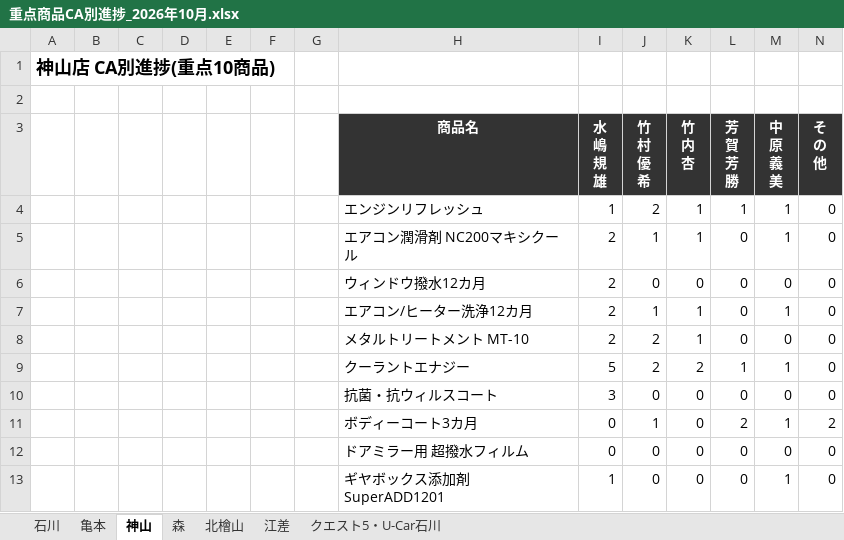
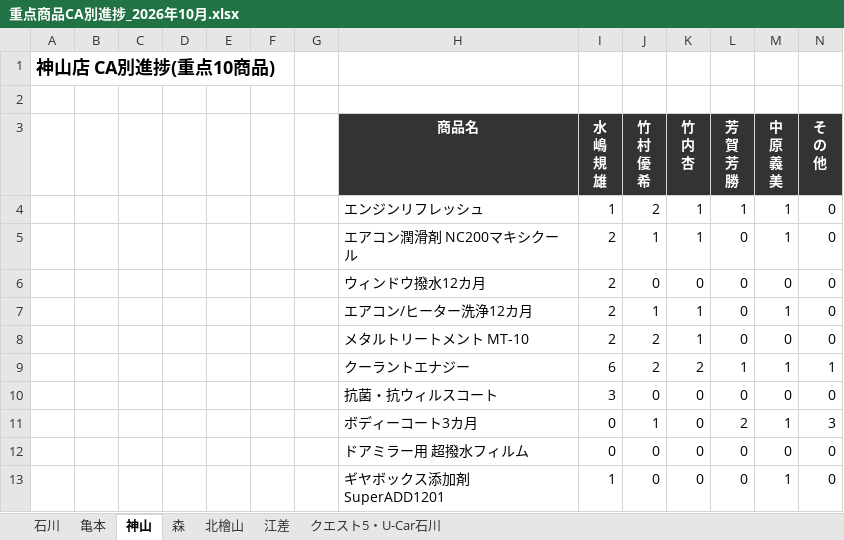
Before and after one commit to kir780866006052-sketch/jyuten-syouhin, an Excel workbook: 重点商品CA別進捗_2026年10月.xlsx, sheet 神山, drawn as a sheet; values as stored, in another font and other column widths than the file's, no borders; charts and pictures not drawn; the diff names each change by its address in the sheet, - before the commit and + after, or states it on an @@ line.

```diff
--- a/重点商品CA別進捗_2026年10月.xlsx (sheet 神山)
+++ b/重点商品CA別進捗_2026年10月.xlsx (sheet 神山)
-I9 (水 嶋 規 雄): 5
+I9 (水 嶋 規 雄): 6
-N9 (そ の 他): 0
+N9 (そ の 他): 1
-N11 (そ の 他): 2
+N11 (そ の 他): 3
```
Also changed, not shown: sheet 北檜山, sheet 江差, sheet 石川, sheet 森, sheet 亀本, charts or pictures.
